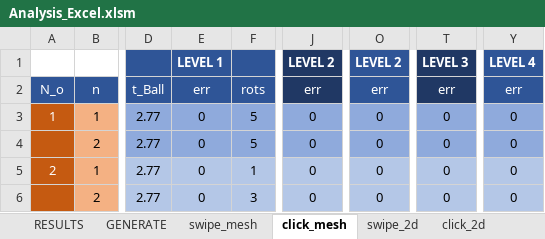
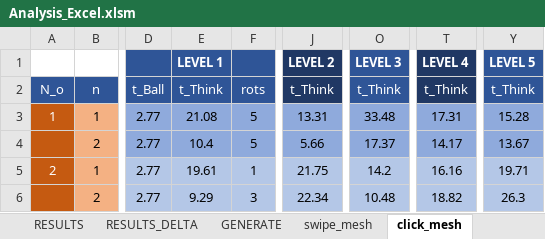
Before and after one commit to exaequo/Masters, an Excel workbook: Analysis_Excel.xlsm, sheet click_mesh, drawn as a sheet; only a part is shown, gaps mark what is left out; values as stored, in another font and other column widths than the file's, no borders; the diff covers the shown part only; the diff names each change by its address in the sheet, - before the commit and + after, or states it on an @@ line.

Commit message:
Delta results sheet

```diff
--- a/Analysis_Excel.xlsm (sheet click_mesh)
+++ b/Analysis_Excel.xlsm (sheet click_mesh)
+sheet tab: RESULTS_DELTA
-O1: LEVEL 2
+O1: LEVEL 3
-T1: LEVEL 3
+T1: LEVEL 4
-Y1: LEVEL 4
+Y1: LEVEL 5
-E2: err
+E2: t_Think
-J2: err
+J2: t_Think
-O2: err
+O2: t_Think
-T2: err
+T2: t_Think
-Y2: err
+Y2: t_Think
-E3: 0
+E3: 21.08
-J3: 0
+J3: 13.31
-O3: 0
+O3: 33.48
-T3: 0
+T3: 17.31
-Y3: 0
+Y3: 15.28
-E4: 0
+E4: 10.4
-J4: 0
+J4: 5.66
-O4: 0
+O4: 17.37
-T4: 0
+T4: 14.17
-Y4: 0
+Y4: 13.67
-E5: 0
+E5: 19.61
-J5: 0
+J5: 21.75
-O5: 0
+O5: 14.2
-T5: 0
+T5: 16.16
-Y5: 0
+Y5: 19.71
-E6: 0
+E6: 9.29
-J6: 0
+J6: 22.34
-O6: 0
+O6: 10.48
-T6: 0
+T6: 18.82
-Y6: 0
+Y6: 26.3
```
Also changed, not shown: 50 edited cells elsewhere in this sheet, sheet RESULTS, sheet swipe_mesh, sheet click_2d, sheet swipe_2d, charts or pictures, 1 other file.
